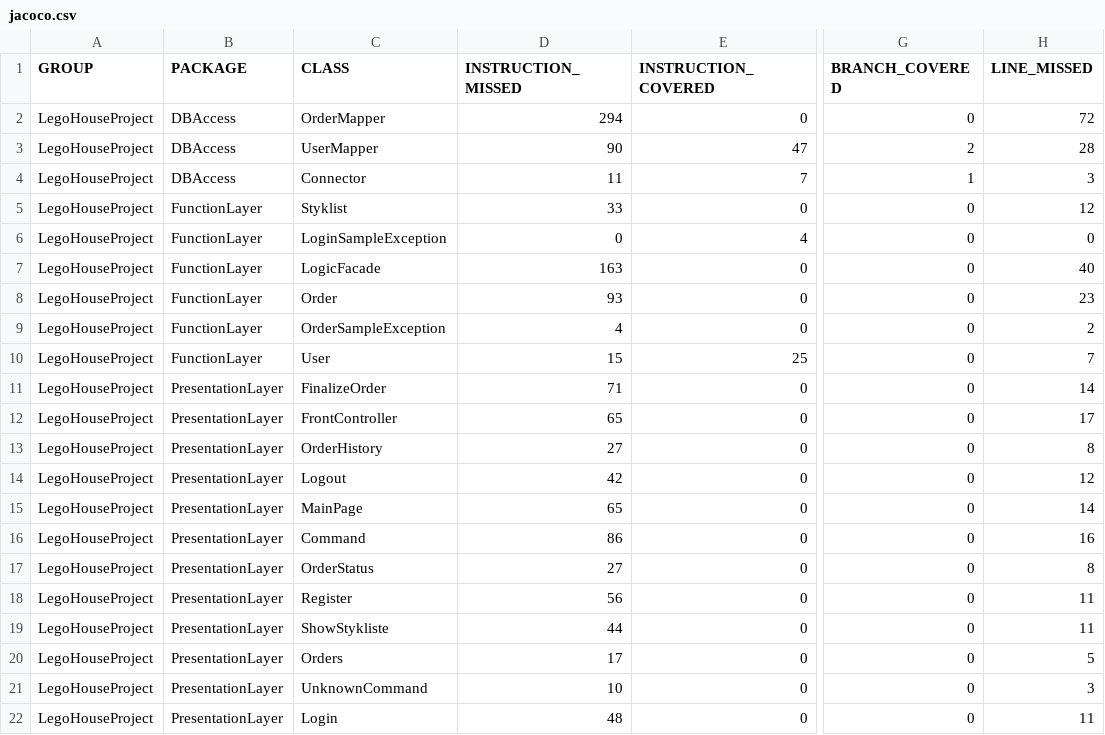
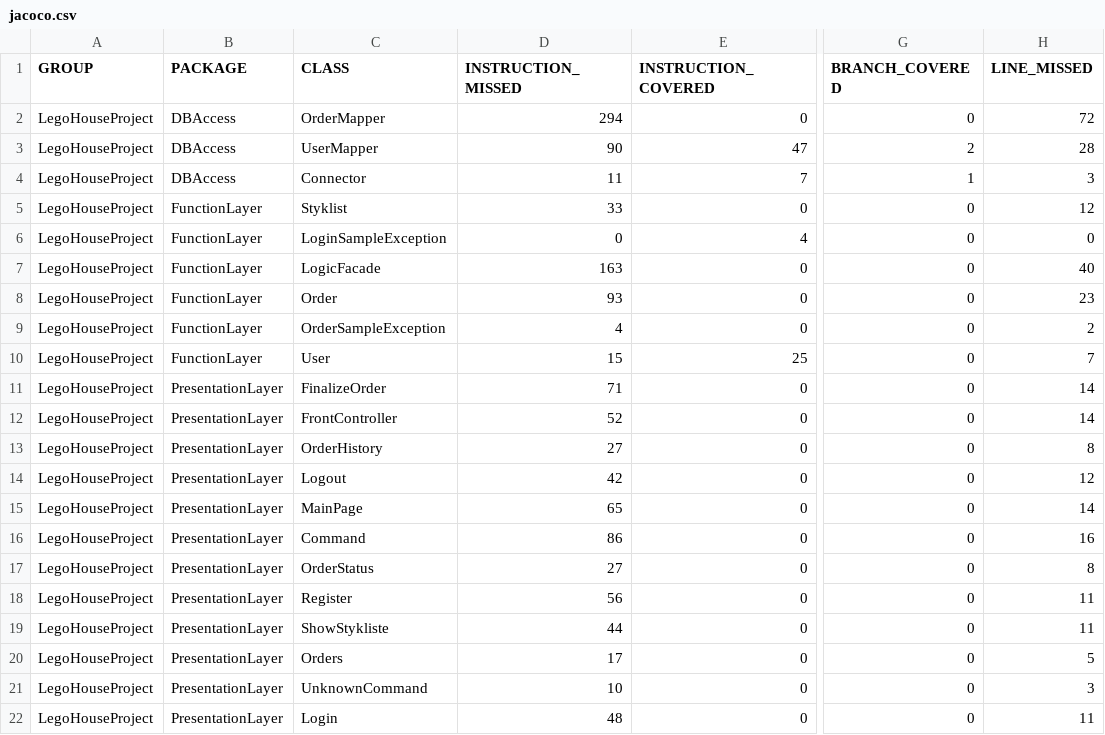
Before and after one commit to Rasm-P/LegoHouse, a CSV file: target/site/jacoco/jacoco.csv, drawn as a sheet; only a part is shown, gaps mark what is left out; the diff names each change by its address in the sheet, - before the commit and + after, or states it on an @@ line.

```diff
--- a/target/site/jacoco/jacoco.csv
+++ b/target/site/jacoco/jacoco.csv
-D12 (INSTRUCTION_MISSED): 65
+D12 (INSTRUCTION_MISSED): 52
-H12 (LINE_MISSED): 17
+H12 (LINE_MISSED): 14
```
Also changed, not shown: 15 other files.
